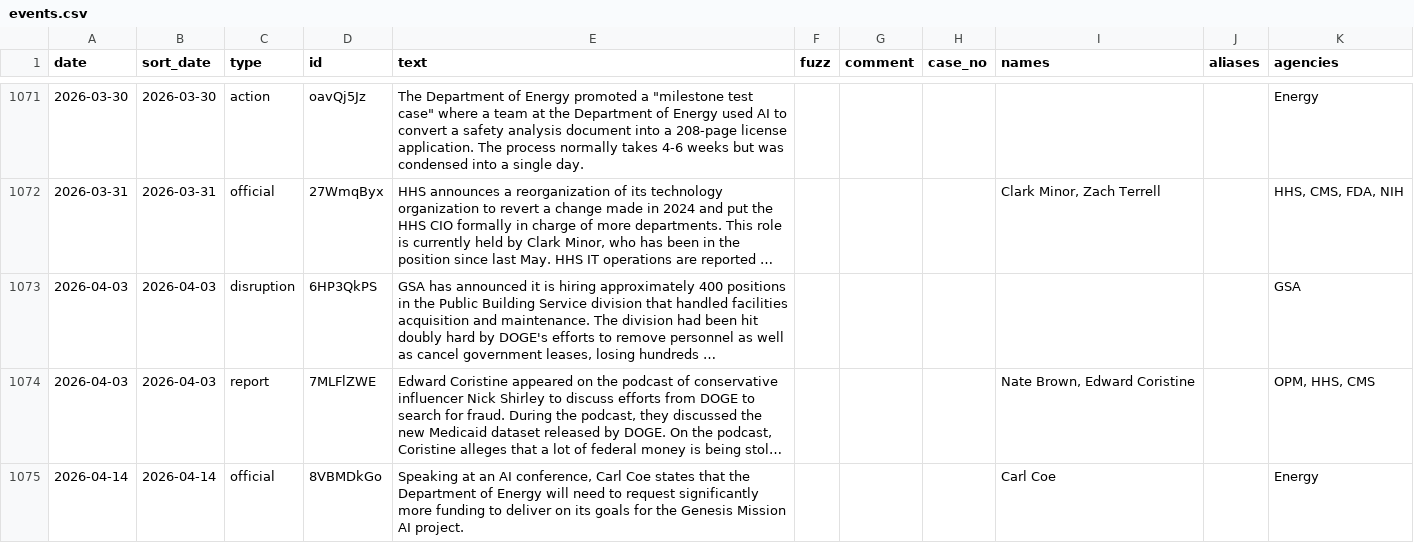
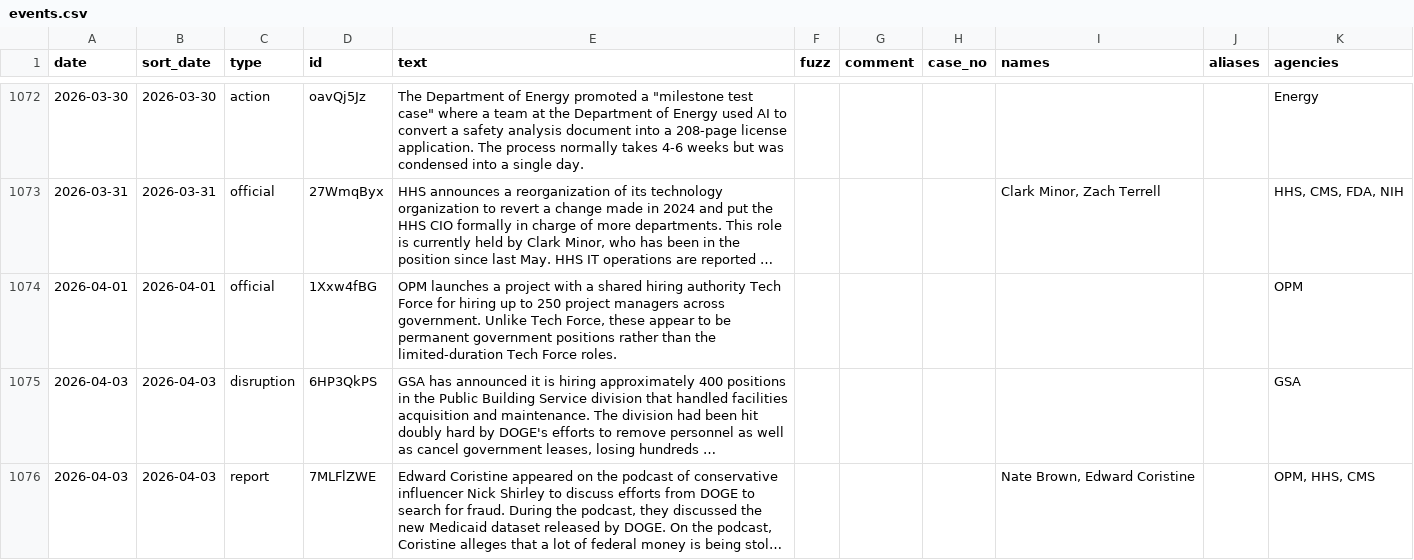
Before and after one commit to harrisj/doge_track, a CSV file: src/csv/events.csv, drawn as a sheet; only a part is shown, gaps mark what is left out; the shorter side is filled out with more unchanged rows; long unchanged cells end in …; the diff covers the shown part only; the diff names each change by its address in the sheet, - before the commit and + after, or states it on an @@ line.

Commit message:
A few Treasury/Tech Force events

```diff
--- a/src/csv/events.csv
+++ b/src/csv/events.csv
+row 1074: 2026-04-01 | 2026-04-01 | official | 1Xxw4fBG | OPM launches a project with a shared hiring authority Tech Force for hiring up to 250 project managers across government. Unlike Tech Force, these appear to be permanent government positions rather than the limited-duration Tech Force roles. |  |  |  |  |  | OPM
```
Also changed, not shown: 3 added rows elsewhere in this file, src/csv/agencies.csv, 4 other files.
